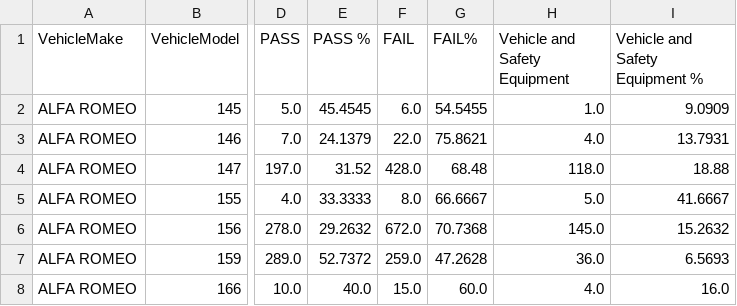
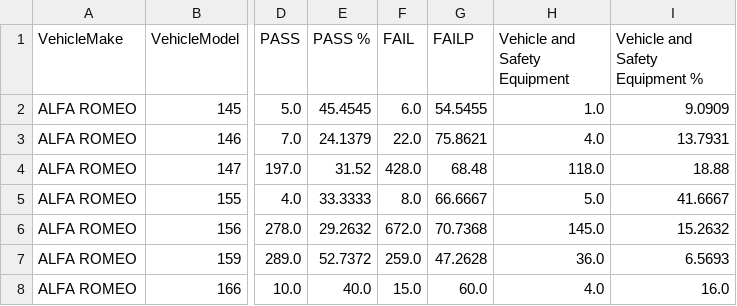
Before and after one commit to petergconcannon/infoviz, a CSV file: dat1a.csv, drawn as a sheet; only a part is shown, gaps mark what is left out; the diff names each change by its address in the sheet, - before the commit and + after, or states it on an @@ line.

Commit message:
Update dat1a.csv

```diff
--- a/dat1a.csv
+++ b/dat1a.csv
-G1: FAIL%
+G1: FAILP
```
